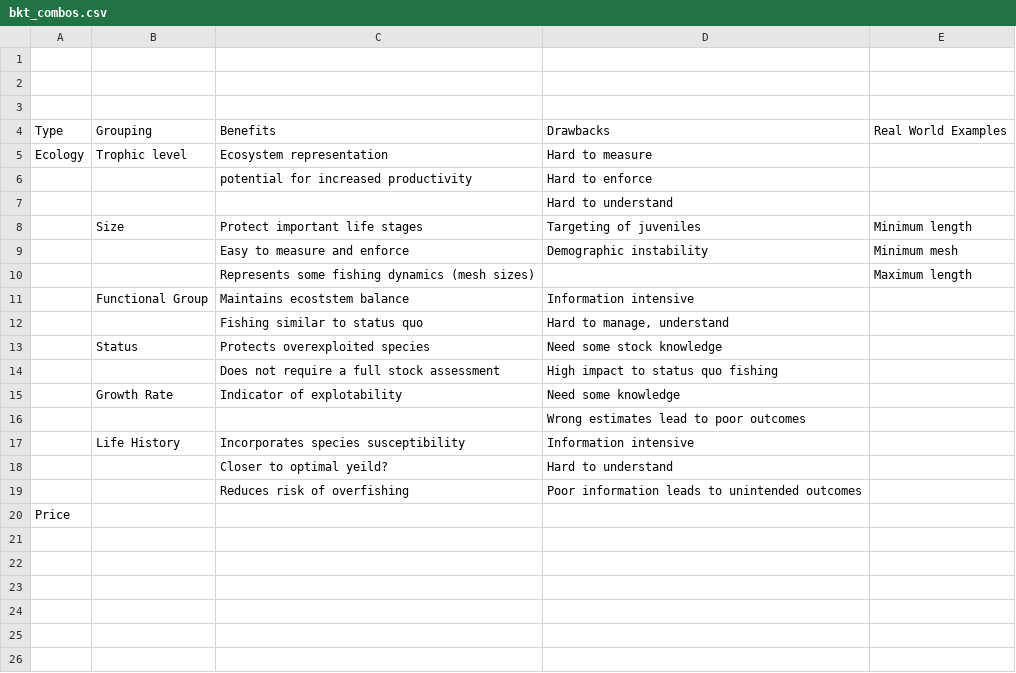
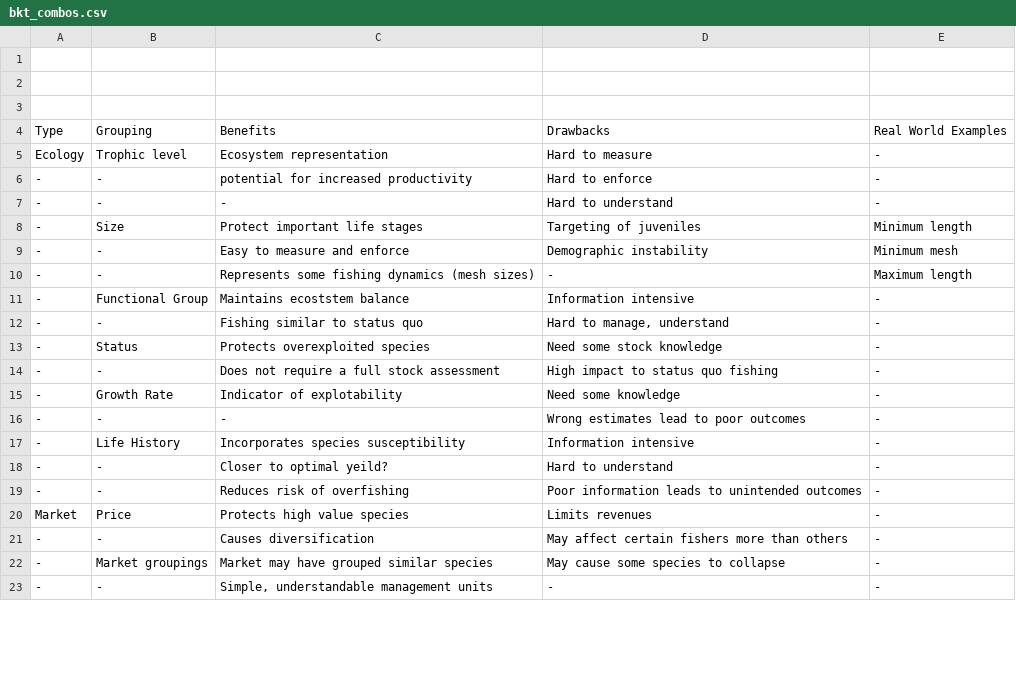
Before and after one commit to gdlr/quotabasket_model, a CSV file: working_model/scratch/qb_examples_table/bkt_combos.csv, drawn as a sheet; only a part is shown; the diff covers the shown part only.

Commit message:
...updated the table and figs

```diff
--- a/working_model/scratch/qb_examples_table/bkt_combos.csv
+++ b/working_model/scratch/qb_examples_table/bkt_combos.csv
@@ -4,23 +4,20 @@
 Type,Grouping,Benefits,Drawbacks,Real World Examples
-Ecology,Trophic level,Ecosystem representation,Hard to measure,
-,,potential for increased productivity,Hard to enforce,
-,,,Hard to understand,
-,Size,Protect important life stages,Targeting of juveniles,Minimum length
-,,Easy to measure and enforce,Demographic instability,Minimum mesh
-,,Represents some fishing dynamics (mesh sizes),,Maximum length
-,Functional Group,Maintains ecoststem balance,Information intensive,
-,,Fishing similar to status quo,"Hard to manage, understand",
-,Status,Protects overexploited species,Need some stock knowledge,
-,,Does not require a full stock assessment,High impact to status quo fishing,
-,Growth Rate,Indicator of explotability,Need some knowledge,
-,,,Wrong estimates lead to poor outcomes,
-,Life History,Incorporates species susceptibility,Information intensive,
-,,Closer to optimal yeild?,Hard to understand,
-,,Reduces risk of overfishing,Poor information leads to unintended outcomes,
-Price,,,,
-,,,,
-,,,,
-,,,,
-,,,,
-,,,,
-,,,,
+Ecology,Trophic level,Ecosystem representation,Hard to measure,-
+-,-,potential for increased productivity,Hard to enforce,-
+-,-,-,Hard to understand,-
+-,Size,Protect important life stages,Targeting of juveniles,Minimum length
+-,-,Easy to measure and enforce,Demographic instability,Minimum mesh
+-,-,Represents some fishing dynamics (mesh sizes),-,Maximum length
+-,Functional Group,Maintains ecoststem balance,Information intensive,-
+-,-,Fishing similar to status quo,"Hard to manage, understand",-
+-,Status,Protects overexploited species,Need some stock knowledge,-
+-,-,Does not require a full stock assessment,High impact to status quo fishing,-
+-,Growth Rate,Indicator of explotability,Need some knowledge,-
+-,-,-,Wrong estimates lead to poor outcomes,-
+-,Life History,Incorporates species susceptibility,Information intensive,-
+-,-,Closer to optimal yeild?,Hard to understand,-
+-,-,Reduces risk of overfishing,Poor information leads to unintended outcomes,-
+Market,Price,Protects high value species,Limits revenues,-
+-,-,Causes diversification,May affect certain fishers more than others,-
+-,Market groupings,Market may have grouped similar species,May cause some species to collapse,-
+-,-,"Simple, understandable management units",-,-
```
Also changed, not shown: 7 added rows, 7 removed rows and 21 edited cells elsewhere in this file, 7 other files.
